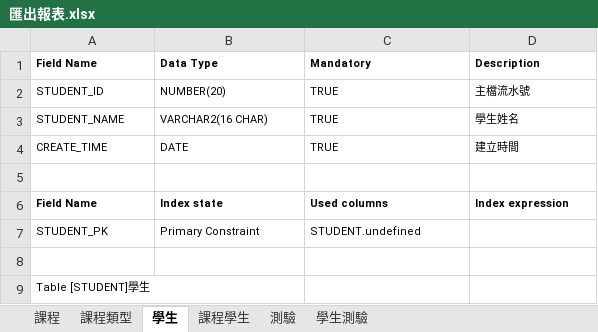
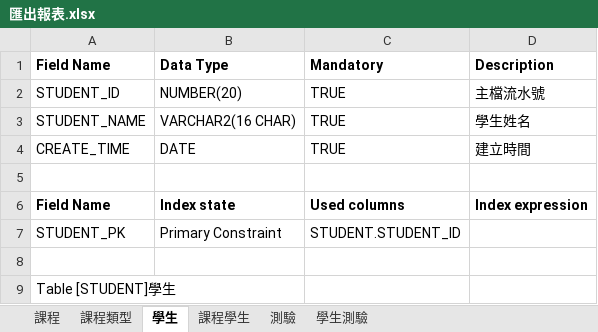
Before and after one commit to hdsbook/xlsx2dbml, an Excel workbook: outputFiles/匯出報表.xlsx, sheet 學生, drawn as a sheet; values as stored, in another font and other column widths than the file's, no borders; the diff names each change by its address in the sheet, - before the commit and + after, or states it on an @@ line.

```diff
--- a/outputFiles/匯出報表.xlsx (sheet 學生)
+++ b/outputFiles/匯出報表.xlsx (sheet 學生)
@@ A1:D4 text size: larger @@
@@ A6:D6 text size: larger @@
@@ A7:C7 text size: larger @@
-C7 (Mandatory): STUDENT.undefined
+C7 (Mandatory): STUDENT.STUDENT_ID
@@ A9 text size: larger @@
```
Also changed, not shown: sheet 學生測驗, sheet 課程學生, sheet 課程, sheet 課程類型, sheet 測驗, 4 other files.
